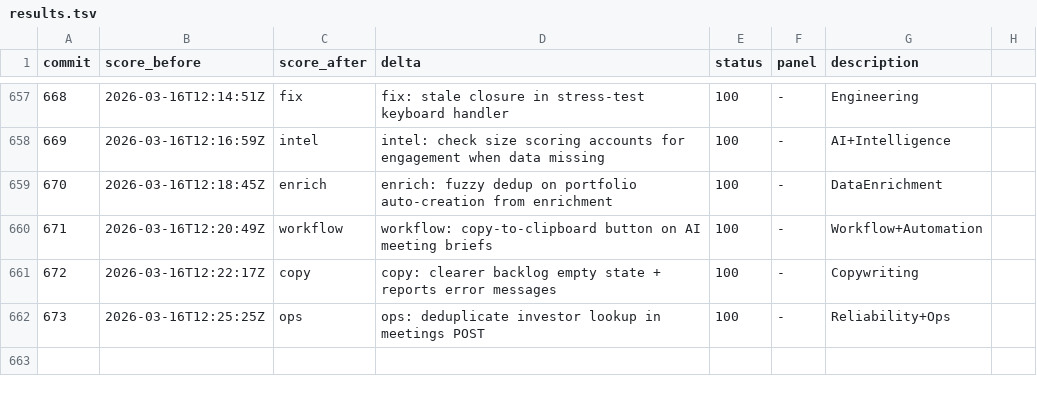
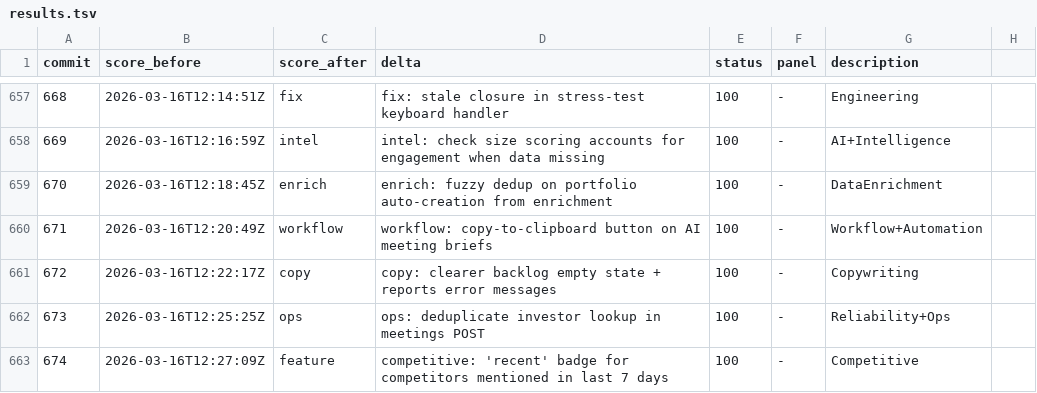
Before and after one commit to philippenyssen/raise-app, a TSV file: results.tsv, drawn as a sheet; only a part is shown, gaps mark what is left out; the diff names each change by its address in the sheet, - before the commit and + after, or states it on an @@ line.

```diff
--- a/results.tsv
+++ b/results.tsv
+row 663: 674 | 2026-03-16T12:27:09Z | feature | competitive: 'recent' badge for competitors mentioned in last 7 days | 100 | - | Competitive
```
Also changed, not shown: 1 other file.
